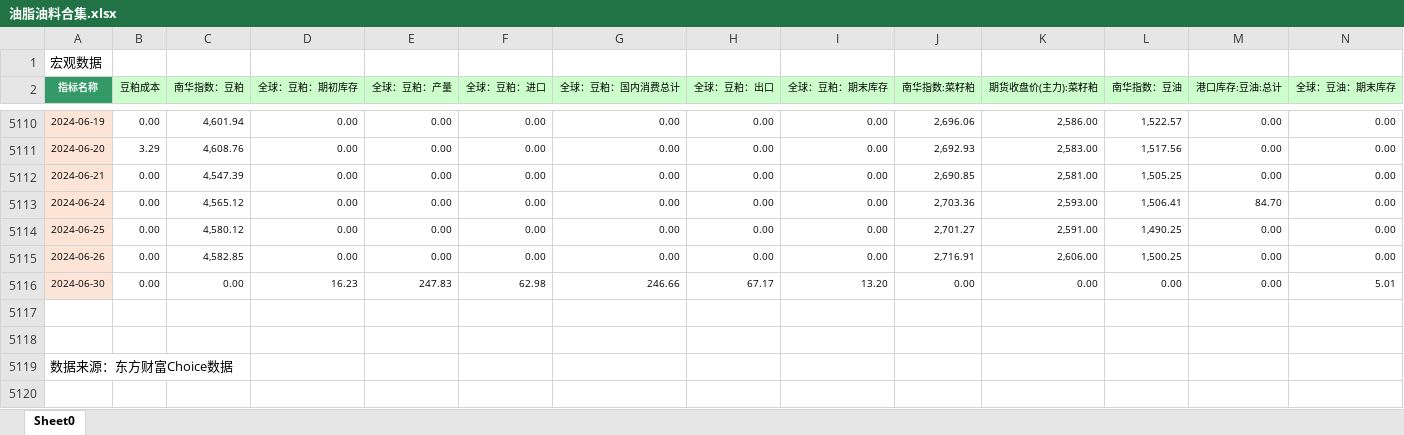
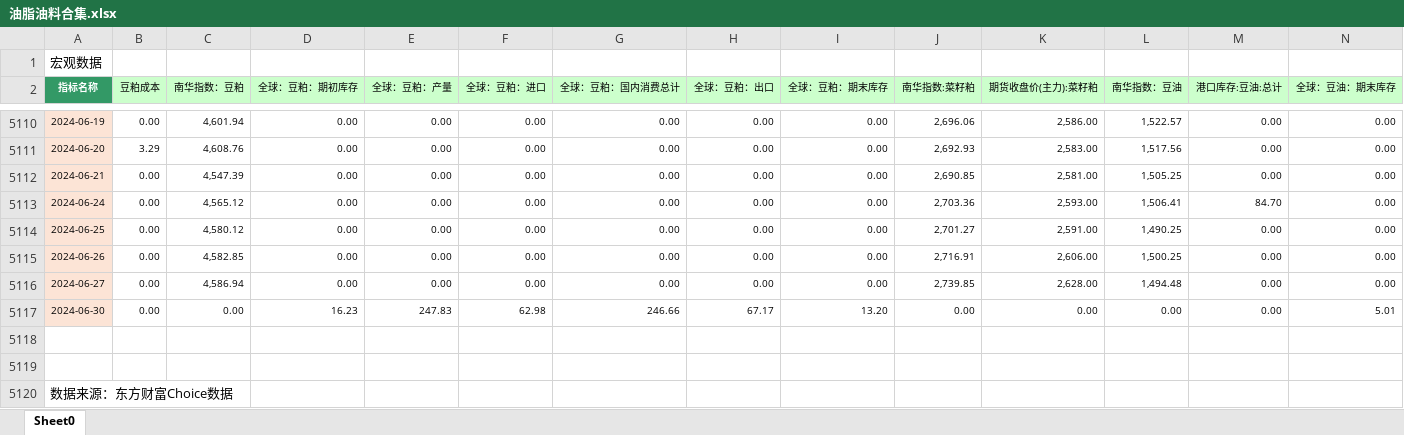
Before and after one commit to Howard-66/futures_nexus, an Excel workbook: data/油脂油料合集.xlsx, sheet Sheet0, drawn as a sheet; only a part is shown, gaps mark what is left out; values as stored, in another font and other column widths than the file's, no borders; rows hold the shown columns only; the diff names each change by its address in the sheet, - before the commit and + after, or states it on an @@ line.

```diff
--- a/data/油脂油料合集.xlsx (sheet Sheet0)
+++ b/data/油脂油料合集.xlsx (sheet Sheet0)
+row 5116: 2024-06-27 | 0.00 | 4,586.94 | 0.00 | 0.00 | 0.00 | 0.00 | 0.00 | 0.00 | 2,739.85 | 2,628.00 | 1,494.48 | 0.00 | 0.00
```
Also changed, not shown: data/农产品合集.xlsx, 4 other files.
